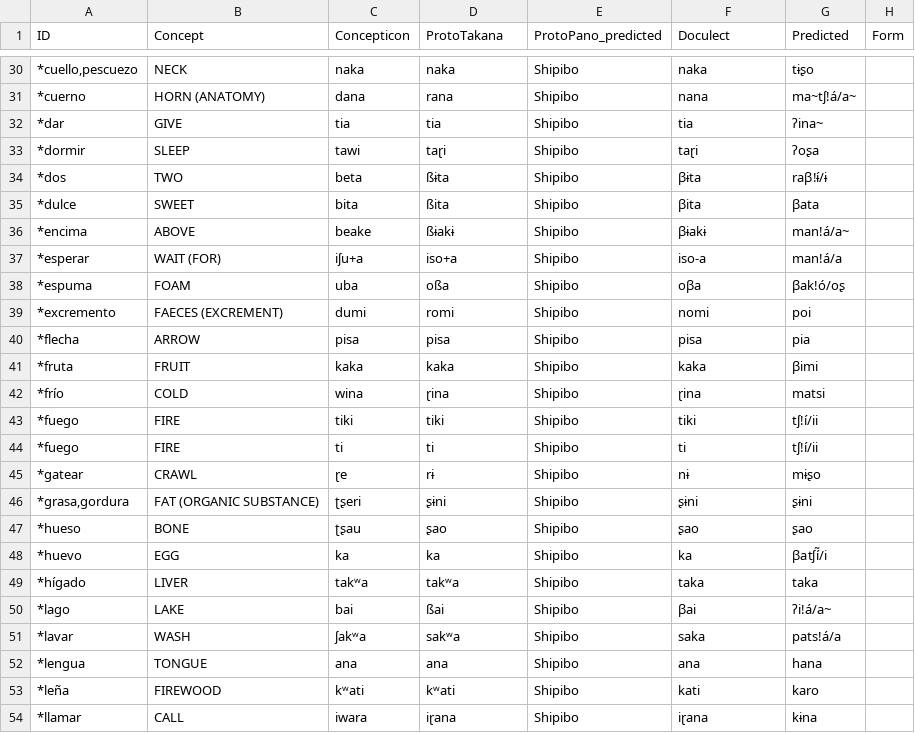
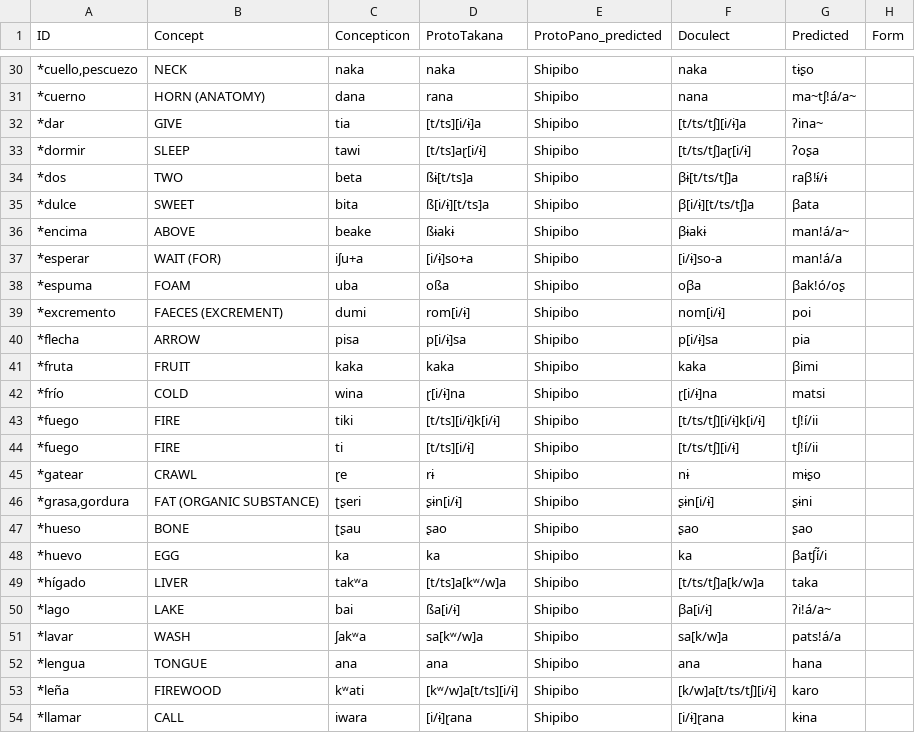
Before and after one commit to pano-tacanan-history/cognate-prediction, a TSV file: orthography/predictions/shared_oliveira.tsv, drawn as a sheet; only a part is shown, gaps mark what is left out; the diff covers the shown part only.

```diff
--- a/orthography/predictions/shared_oliveira.tsv
+++ b/orthography/predictions/shared_oliveira.tsv
@@ -31,24 +31,24 @@ ID	Concept	Concepticon	ProtoTakana	ProtoPano_predicted	Doculect	Predicted	Form
 *cuerno	HORN (ANATOMY)	dana	rana	Shipibo	nana	ma~tʃ!á/a~
-*dar	GIVE	tia	tia	Shipibo	tia	ʔina~
-*dormir	SLEEP	tawi	taɽi	Shipibo	taɽi	ʔoʂa
-*dos	TWO	beta	ßɨta	Shipibo	βɨta	raβ!ɨ́/ɨ
-*dulce	SWEET	bita	ßita	Shipibo	βita	βata
+*dar	GIVE	tia	[t/ts][i/ɨ]a	Shipibo	[t/ts/tʃ][i/ɨ]a	ʔina~
+*dormir	SLEEP	tawi	[t/ts]aɽ[i/ɨ]	Shipibo	[t/ts/tʃ]aɽ[i/ɨ]	ʔoʂa
+*dos	TWO	beta	ßɨ[t/ts]a	Shipibo	βɨ[t/ts/tʃ]a	raβ!ɨ́/ɨ
+*dulce	SWEET	bita	ß[i/ɨ][t/ts]a	Shipibo	β[i/ɨ][t/ts/tʃ]a	βata
 *encima	ABOVE	beake	ßɨakɨ	Shipibo	βɨakɨ	man!á/a~
-*esperar	WAIT (FOR)	iʃu+a	iso+a	Shipibo	iso-a	man!á/a
+*esperar	WAIT (FOR)	iʃu+a	[i/ɨ]so+a	Shipibo	[i/ɨ]so-a	man!á/a
 *espuma	FOAM	uba	oßa	Shipibo	oβa	βak!ó/oʂ
-*excremento	FAECES (EXCREMENT)	dumi	romi	Shipibo	nomi	poi
-*flecha	ARROW	pisa	pisa	Shipibo	pisa	pia
+*excremento	FAECES (EXCREMENT)	dumi	rom[i/ɨ]	Shipibo	nom[i/ɨ]	poi
+*flecha	ARROW	pisa	p[i/ɨ]sa	Shipibo	p[i/ɨ]sa	pia
 *fruta	FRUIT	kaka	kaka	Shipibo	kaka	βimi
-*frío	COLD	wina	ɽina	Shipibo	ɽina	matsi
-*fuego	FIRE	tiki	tiki	Shipibo	tiki	tʃ!í/ii
-*fuego	FIRE	ti	ti	Shipibo	ti	tʃ!í/ii
+*frío	COLD	wina	ɽ[i/ɨ]na	Shipibo	ɽ[i/ɨ]na	matsi
+*fuego	FIRE	tiki	[t/ts][i/ɨ]k[i/ɨ]	Shipibo	[t/ts/tʃ][i/ɨ]k[i/ɨ]	tʃ!í/ii
+*fuego	FIRE	ti	[t/ts][i/ɨ]	Shipibo	[t/ts/tʃ][i/ɨ]	tʃ!í/ii
 *gatear	CRAWL	ɽe	rɨ	Shipibo	nɨ	mɨʂo
-*grasa,gordura	FAT (ORGANIC SUBSTANCE)	ʈʂeri	ʂɨni	Shipibo	ʂɨni	ʂɨni
+*grasa,gordura	FAT (ORGANIC SUBSTANCE)	ʈʂeri	ʂɨn[i/ɨ]	Shipibo	ʂɨn[i/ɨ]	ʂɨni
 *hueso	BONE	ʈʂau	ʂao	Shipibo	ʂao	ʂao
 *huevo	EGG	ka	ka	Shipibo	ka	βatʃí̃/i
-*hígado	LIVER	takʷa	takʷa	Shipibo	taka	taka
-*lago	LAKE	bai	ßai	Shipibo	βai	ʔi!á/a~
-*lavar	WASH	ʃakʷa	sakʷa	Shipibo	saka	pats!á/a
+*hígado	LIVER	takʷa	[t/ts]a[kʷ/w]a	Shipibo	[t/ts/tʃ]a[k/w]a	taka
+*lago	LAKE	bai	ßa[i/ɨ]	Shipibo	βa[i/ɨ]	ʔi!á/a~
+*lavar	WASH	ʃakʷa	sa[kʷ/w]a	Shipibo	sa[k/w]a	pats!á/a
 *lengua	TONGUE	ana	ana	Shipibo	ana	hana
-*leña	FIREWOOD	kʷati	kʷati	Shipibo	kati	karo
-*llamar	CALL	iwara	iɽana	Shipibo	iɽana	kɨna
+*leña	FIREWOOD	kʷati	[kʷ/w]a[t/ts][i/ɨ]	Shipibo	[k/w]a[t/ts/tʃ][i/ɨ]	karo
+*llamar	CALL	iwara	[i/ɨ]ɽana	Shipibo	[i/ɨ]ɽana	kɨna
```
Also changed, not shown: 102 edited cells elsewhere in this file, orthography/predictions/eval_predictions.tsv, orthography/predictions/shared_valenzuela.tsv, 5 other files.
